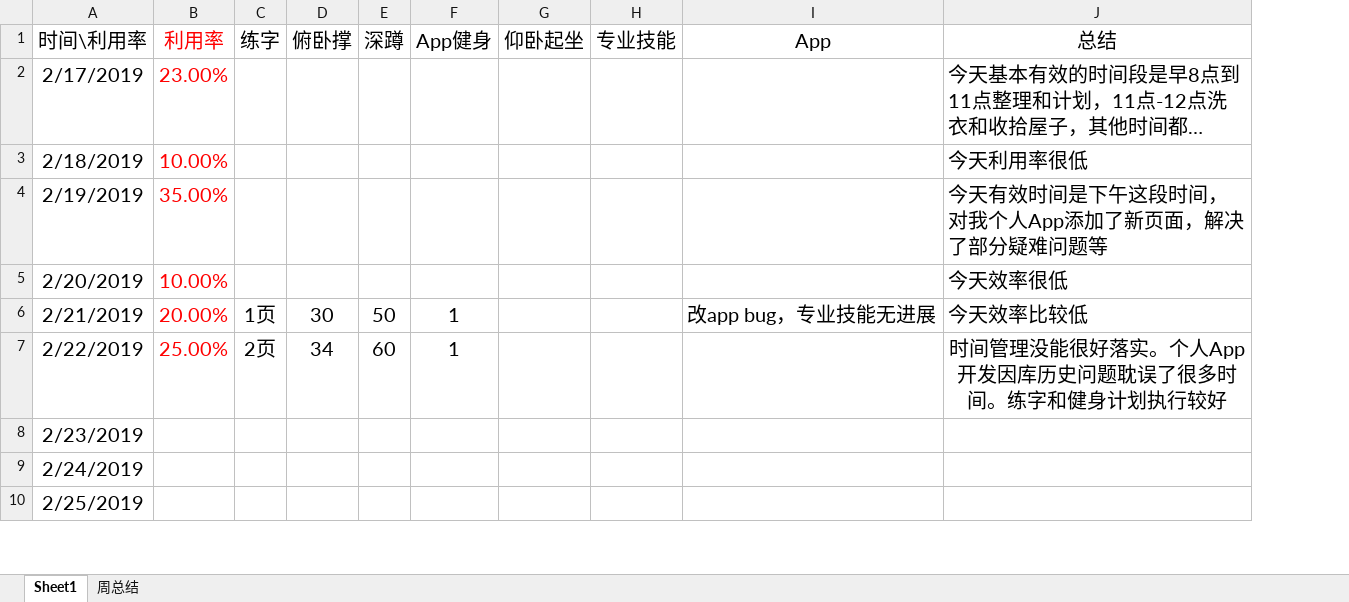
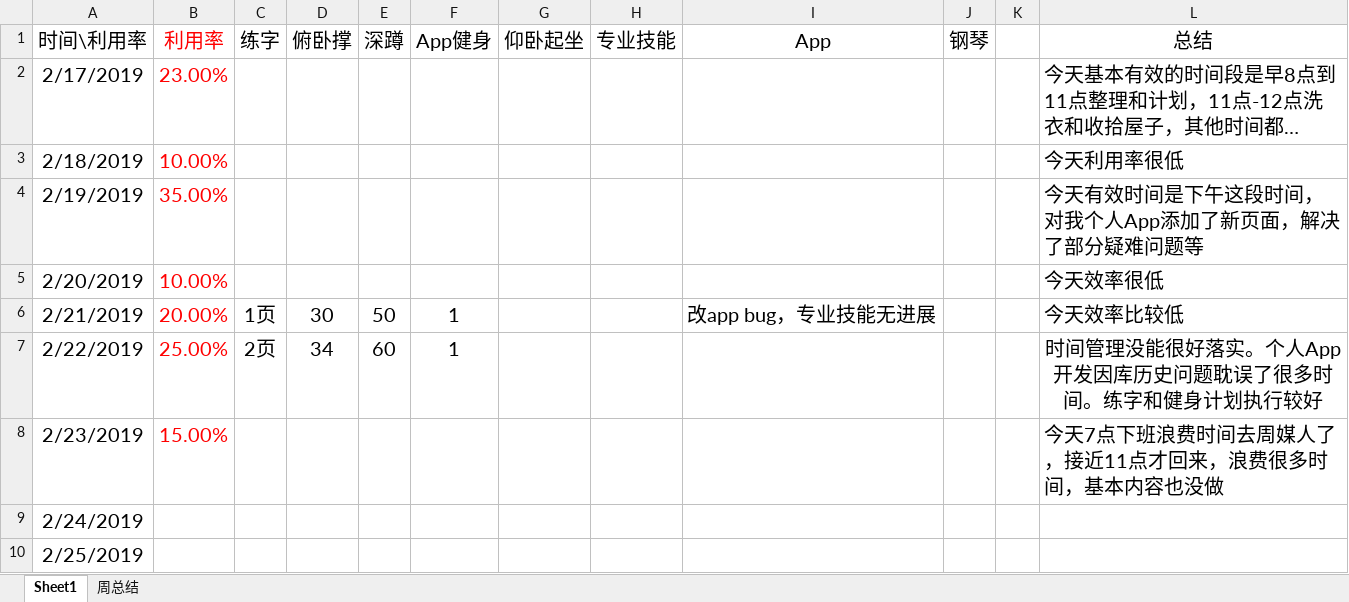
Before and after one commit to Ayvytr/TheRoadToTheFuture, an Excel workbook: 计划和反思/每日反思.xlsx, sheet Sheet1, drawn as a sheet; only a part is shown; long unchanged cells end in …; values as stored, in another font and other column widths than the file's, no borders; addresses are those after the commit; the diff names each change by its address in the sheet, - before the commit and + after, or states it on an @@ line.

```diff
--- a/计划和反思/每日反思.xlsx (sheet Sheet1)
+++ b/计划和反思/每日反思.xlsx (sheet Sheet1)
+column J (钢琴), empty
+column K, empty
-B8 (利用率): (empty)
+B8 (利用率): 15.00%
-L8 (总结): (empty)
+L8 (总结): 今天7点下班浪费时间去周媒人了，接近11点才回来，浪费很多时间，基本内容也没做
```
Also changed, not shown: 计划和反思/每周计划模板.xlsx, 1 other file.
